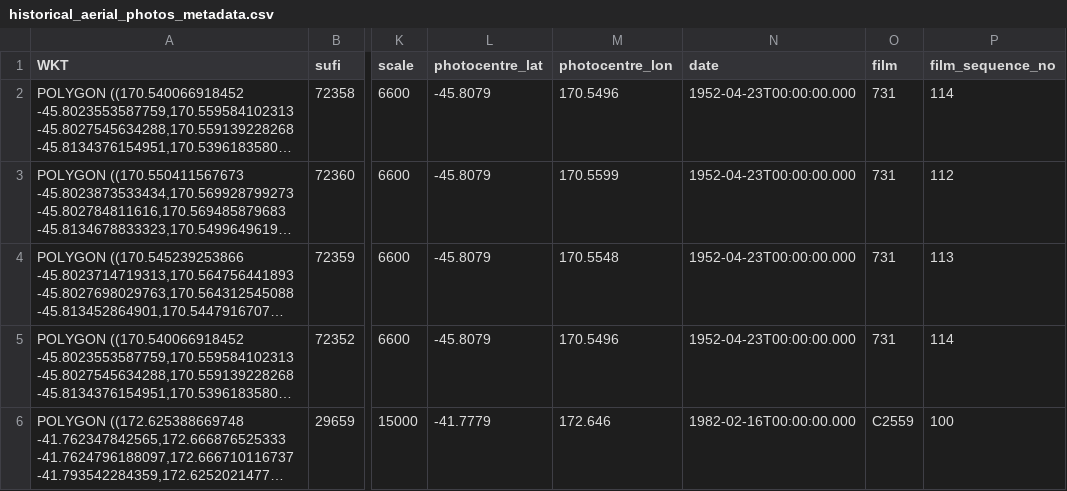
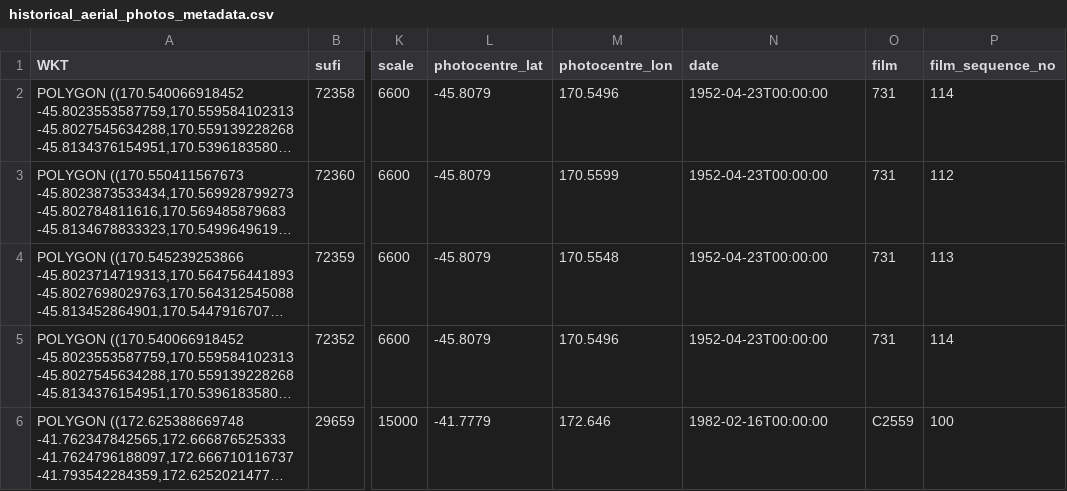
Before and after one commit to linz/topo-processor, a CSV file: test_data/historical_aerial_photos_metadata.csv, drawn as a sheet; only a part is shown, gaps mark what is left out; long unchanged cells end in …; the diff names each change by its address in the sheet, - before the commit and + after, or states it on an @@ line.

```diff
--- a/test_data/historical_aerial_photos_metadata.csv
+++ b/test_data/historical_aerial_photos_metadata.csv
-N2:N5 (date): 1952-04-23T00:00:00.000
+N2:N5 (date): 1952-04-23T00:00:00
-N6 (date): 1982-02-16T00:00:00.000
+N6 (date): 1982-02-16T00:00:00
```
Also changed, not shown: 9 other files.
